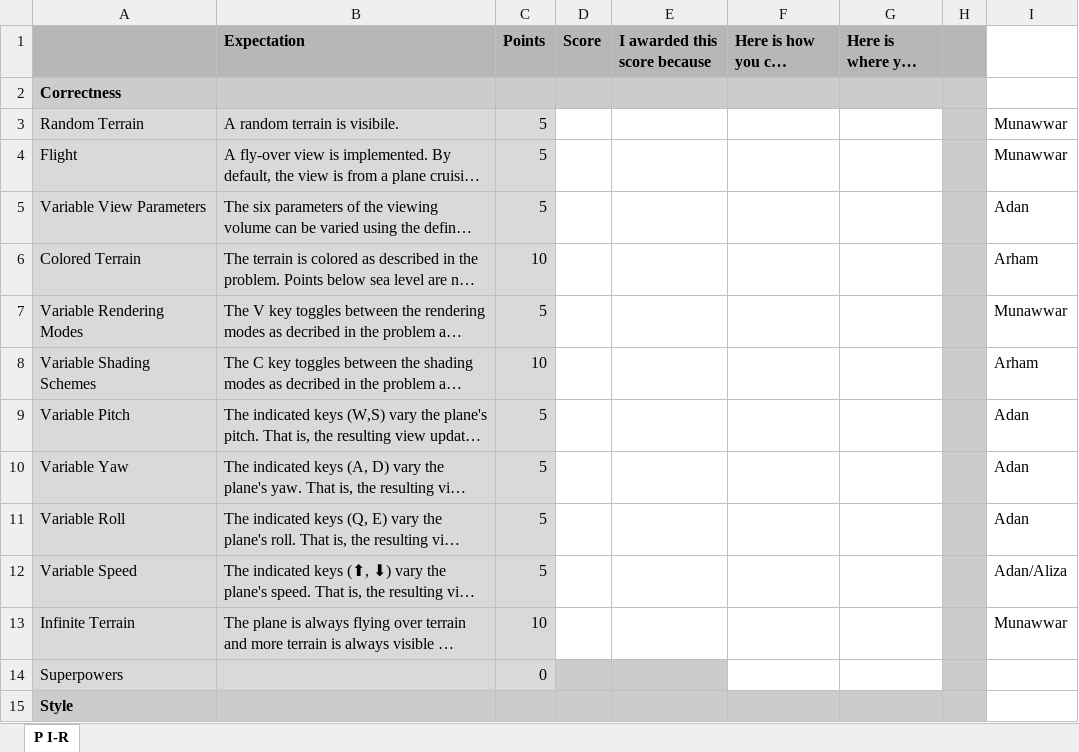
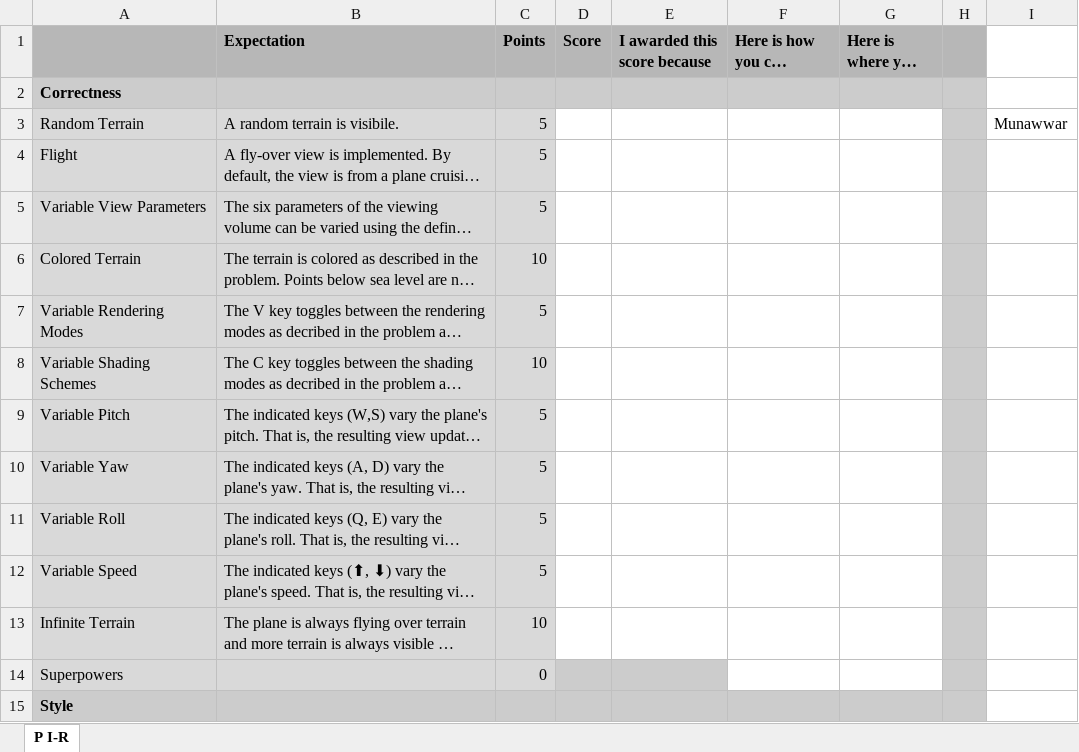
Before and after one commit to munawwar22HU/3D-Flight-Simulator, an Excel workbook: rubric.xlsx, sheet P I-R, drawn as a sheet; only a part is shown; long unchanged cells end in …; values as stored, in another font and other column widths than the file's, no borders; the diff names each change by its address in the sheet, - before the commit and + after, or states it on an @@ line.

Commit message:
Annoynmize

```diff
--- a/rubric.xlsx (sheet P I-R)
+++ b/rubric.xlsx (sheet P I-R)
-I4: Munawwar
+I4: (empty)
-I5: Adan
+I5: (empty)
-I6: Arham
+I6: (empty)
-I7: Munawwar
+I7: (empty)
-I8: Arham
+I8: (empty)
-I9:I11: Adan
+I9:I11: (empty)
-I12: Adan/Aliza
+I12: (empty)
-I13: Munawwar
+I13: (empty)
```
